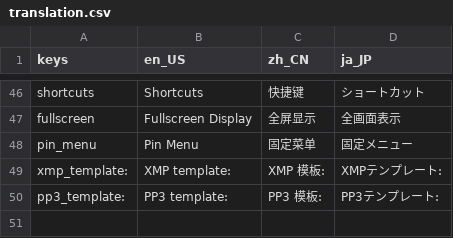
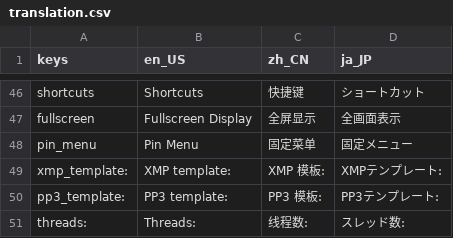
Before and after one commit to RawLabo/QuickRawPicker, a CSV file: GUI/Asset/Translation/translation.csv, drawn as a sheet; only a part is shown, gaps mark what is left out.

Commit message:
add thread num in settings

```diff
--- a/GUI/Asset/Translation/translation.csv
+++ b/GUI/Asset/Translation/translation.csv
@@ -50 +50,2 @@ xmp_template:,XMP template:,XMP 模板:,XMPテンプレート:
 pp3_template:,PP3 template:,PP3 模板:,PP3テンプレート:
+threads:,Threads:,线程数:,スレッド数:
```
Also changed, not shown: 4 other files.
